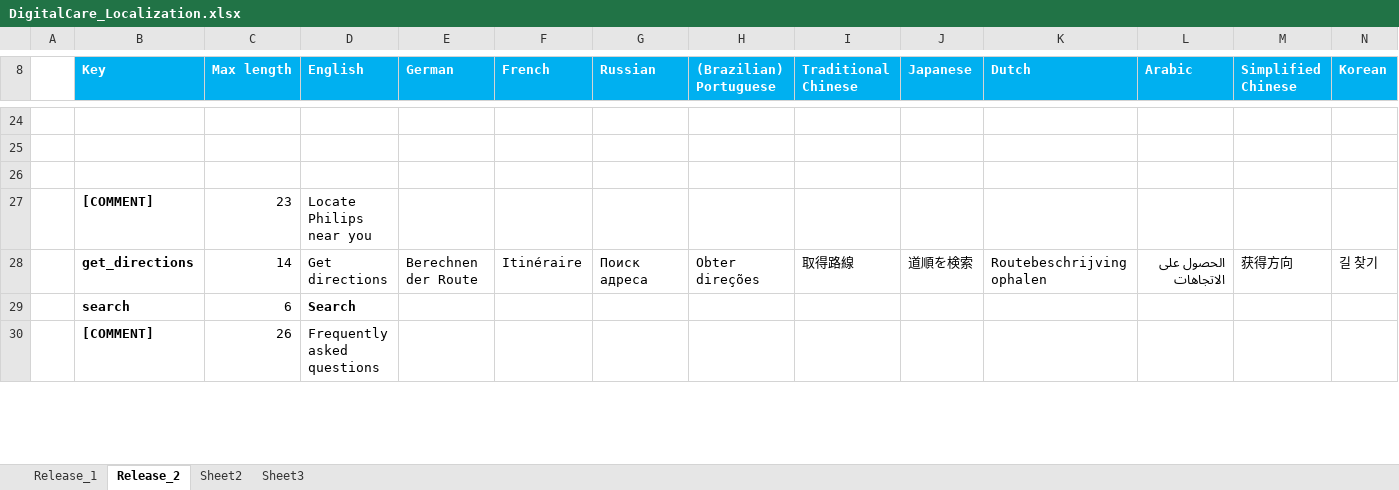
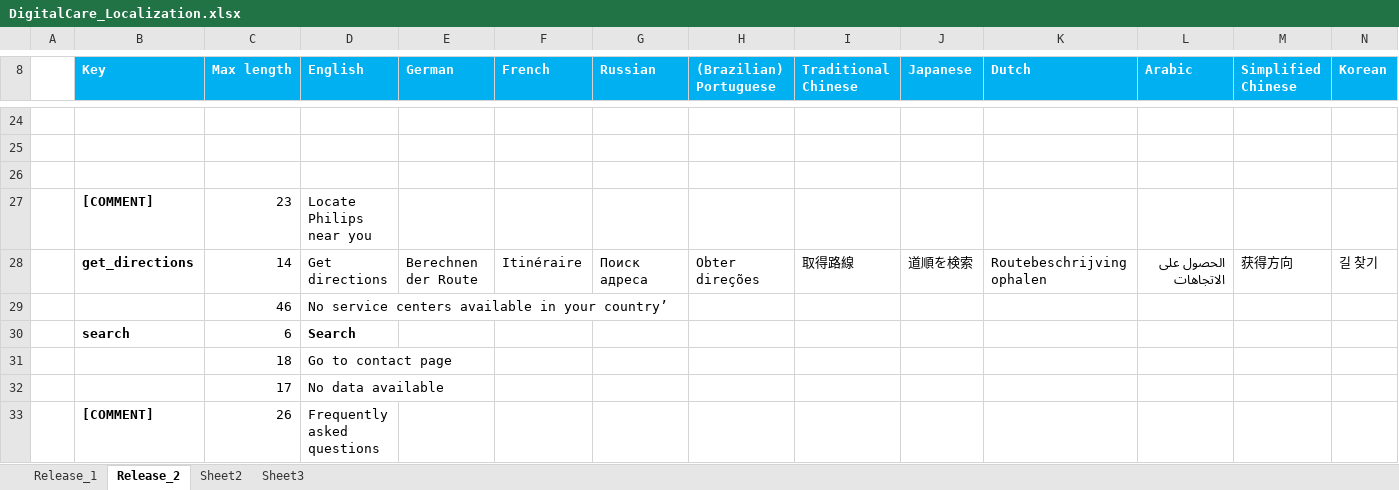
Before and after one commit to rahul2008/mobile-plf-android, an Excel workbook: DigitalCare_Localization.xlsx, sheet Release_2, drawn as a sheet; only a part is shown, gaps mark what is left out; values as stored, in another font and other column widths than the file's, no borders; conditional formats not drawn; rows hold the shown columns only; the diff covers the shown part only; the diff names each change by its address in the sheet, - before the commit and + after, or states it on an @@ line.

```diff
--- a/DigitalCare_Localization.xlsx (sheet Release_2)
+++ b/DigitalCare_Localization.xlsx (sheet Release_2)
+row 29:  |  | 46 | No service centers available in your country’
+row 31:  |  | 18 | Go to contact page
+row 32:  |  | 17 | No data available
```
Also changed, not shown: 4 added rows, 4 removed rows and 2 edited cells elsewhere in this sheet, formulas that keep their value, 2 other files.
